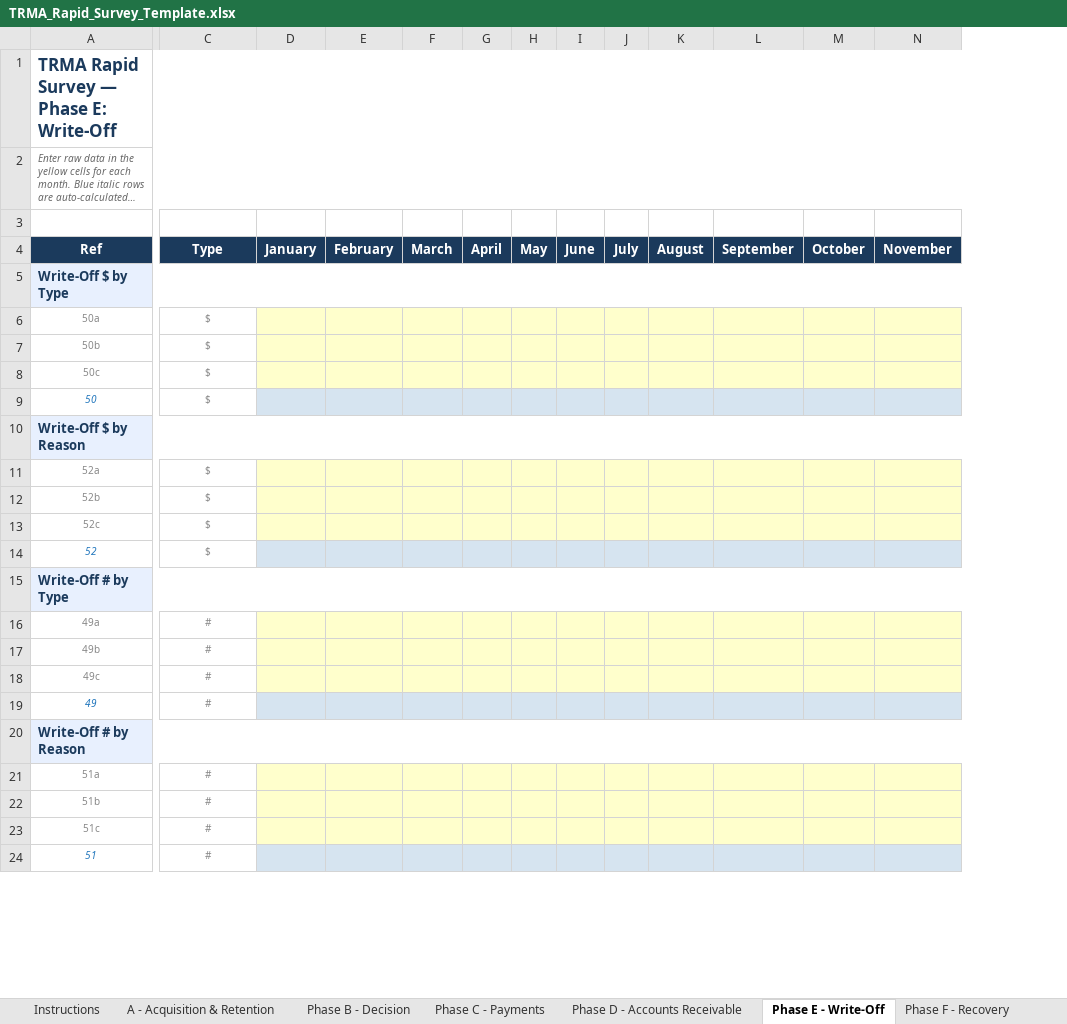
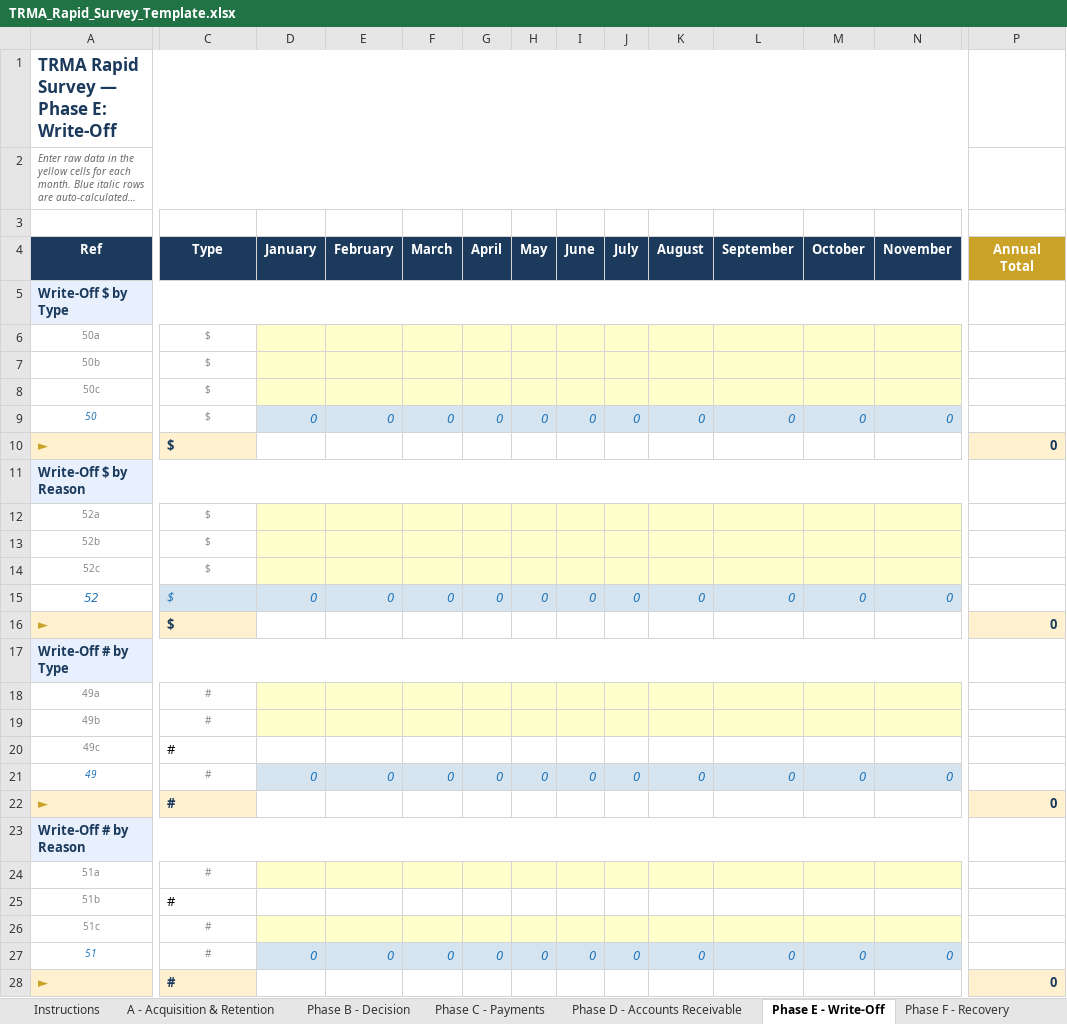
Before and after one commit to TRMA2026/trma-benchmarking, an Excel workbook: TRMA_Rapid_Survey_Template.xlsx, sheet Phase E - Write-Off, drawn as a sheet; only a part is shown, gaps mark what is left out; long unchanged cells end in …; values as stored, in another font and other column widths than the file's, no borders; removed rows and columns are numbered as before the commit, all else as after; rows hold the shown columns only; the diff covers the shown part only; the diff names each change by its address in the sheet, - before the commit and + after, or states it on an @@ line.

Commit message:
Add files via upload

```diff
--- a/TRMA_Rapid_Survey_Template.xlsx (sheet Phase E - Write-Off)
+++ b/TRMA_Rapid_Survey_Template.xlsx (sheet Phase E - Write-Off)
+column P (Annual Total), empty
-row 9: 50 | $
+row 9: 50 | $ | 0 | 0 | 0 | 0 | 0 | 0 | 0 | 0 | 0 | 0 | 0
+row 10: ► | $ |  |  |  |  |  |  |  |  |  |  |  | 0
-row 14: 52 | $
+row 15: 52 | $ | 0 | 0 | 0 | 0 | 0 | 0 | 0 | 0 | 0 | 0 | 0
+row 16: ► | $ |  |  |  |  |  |  |  |  |  |  |  | 0
@@ C20 text colour: #888888 → black, text size: larger, alignment: center → left @@
-D20:N20 fill: #FFFFCC
+D20:N20 fill: none
-row 19: 49 | #
+row 21: 49 | # | 0 | 0 | 0 | 0 | 0 | 0 | 0 | 0 | 0 | 0 | 0
+row 22: ► | # |  |  |  |  |  |  |  |  |  |  |  | 0
@@ C25 text colour: #888888 → black, text size: larger, alignment: center → left @@
-D25:N25 fill: #FFFFCC
+D25:N25 fill: none
-row 24: 51 | #
+row 27: 51 | # | 0 | 0 | 0 | 0 | 0 | 0 | 0 | 0 | 0 | 0 | 0
+row 28: ► | # |  |  |  |  |  |  |  |  |  |  |  | 0
```
Also changed, not shown: 1 added row, cell formats and merged cells elsewhere in this sheet, sheet Instructions.
